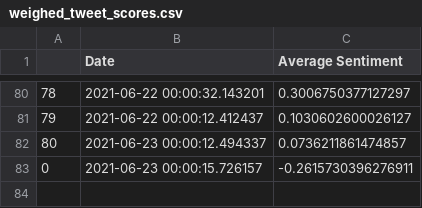
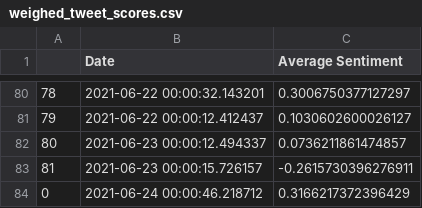
Before and after one commit to evayl2/Twitter-Stock-Sentiment-Analysis, a CSV file: weighed_tweet_scores.csv, drawn as a sheet; only a part is shown, gaps mark what is left out; the diff names each change by its address in the sheet, - before the commit and + after, or states it on an @@ line.

```diff
--- a/weighed_tweet_scores.csv
+++ b/weighed_tweet_scores.csv
@@ column A renumbered in row 83 @@
+row 84: 0 | 2021-06-24 00:00:46.218712 | 0.3166217372396429
```
Also changed, not shown: seven_day_prices.csv, tweet_data/cleaned_hashtag_tweet.csv, 3 other files.
